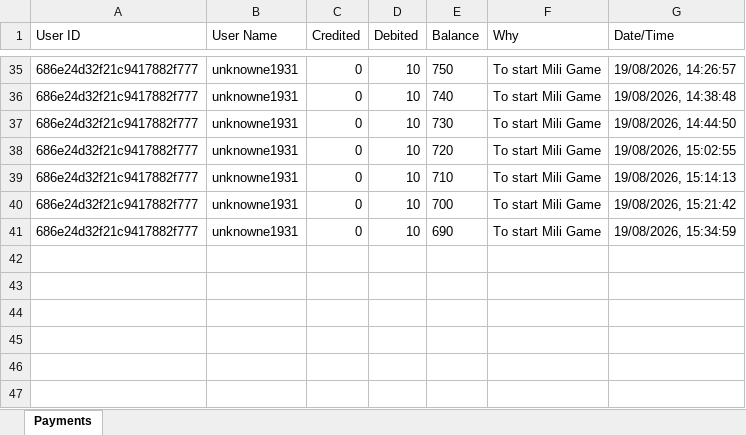
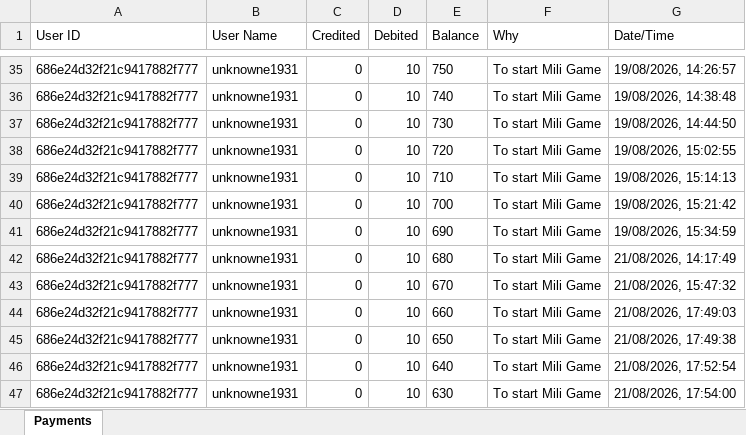
Before and after one commit to unknowne1931/sta_backend, an Excel workbook: payments.xlsx, sheet Payments, drawn as a sheet; only a part is shown, gaps mark what is left out; values as stored, in another font and other column widths than the file's, no borders; the diff names each change by its address in the sheet, - before the commit and + after, or states it on an @@ line.

```diff
--- a/payments.xlsx (sheet Payments)
+++ b/payments.xlsx (sheet Payments)
+row 42: 686e24d32f21c9417882f777 | unknowne1931 | 0 | 10 | 680 | To start Mili Game | 21/08/2026, 14:17:49
+row 43: 686e24d32f21c9417882f777 | unknowne1931 | 0 | 10 | 670 | To start Mili Game | 21/08/2026, 15:47:32
+row 44: 686e24d32f21c9417882f777 | unknowne1931 | 0 | 10 | 660 | To start Mili Game | 21/08/2026, 17:49:03
+row 45: 686e24d32f21c9417882f777 | unknowne1931 | 0 | 10 | 650 | To start Mili Game | 21/08/2026, 17:49:38
+row 46: 686e24d32f21c9417882f777 | unknowne1931 | 0 | 10 | 640 | To start Mili Game | 21/08/2026, 17:52:54
+row 47: 686e24d32f21c9417882f777 | unknowne1931 | 0 | 10 | 630 | To start Mili Game | 21/08/2026, 17:54:00
```
Also changed, not shown: live-history.xlsx, 1 other file.
